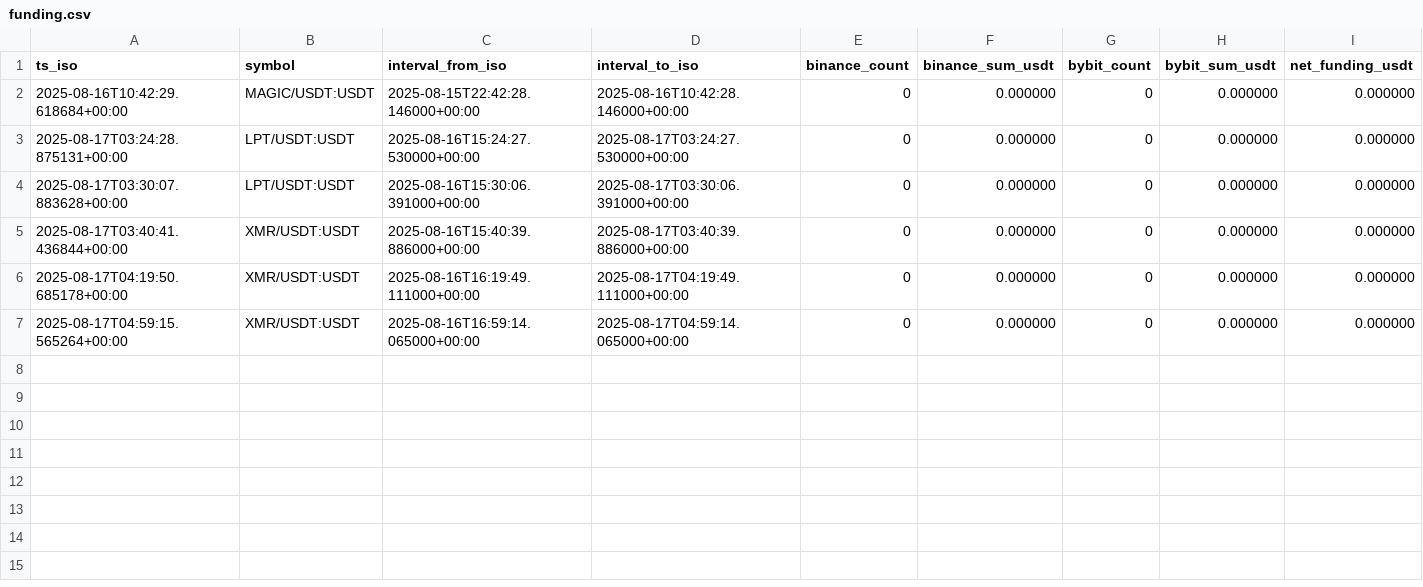
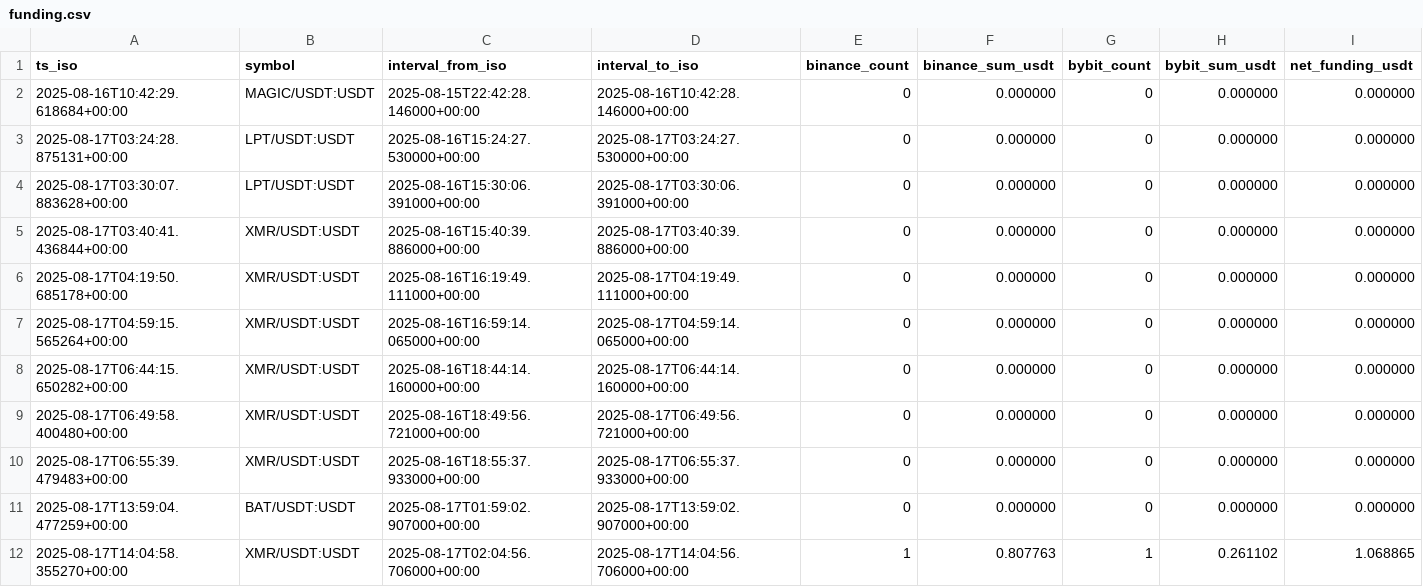
Before and after one commit to abtgroupm/funding-bot, a CSV file: logs/funding.csv, drawn as a sheet; the diff names each change by its address in the sheet, - before the commit and + after, or states it on an @@ line.

```diff
--- a/logs/funding.csv
+++ b/logs/funding.csv
+row 8: 2025-08-17T06:44:15.650282+00:00 | XMR/USDT:USDT | 2025-08-16T18:44:14.160000+00:00 | 2025-08-17T06:44:14.160000+00:00 | 0 | 0.000000 | 0 | 0.000000 | 0.000000
+row 9: 2025-08-17T06:49:58.400480+00:00 | XMR/USDT:USDT | 2025-08-16T18:49:56.721000+00:00 | 2025-08-17T06:49:56.721000+00:00 | 0 | 0.000000 | 0 | 0.000000 | 0.000000
+row 10: 2025-08-17T06:55:39.479483+00:00 | XMR/USDT:USDT | 2025-08-16T18:55:37.933000+00:00 | 2025-08-17T06:55:37.933000+00:00 | 0 | 0.000000 | 0 | 0.000000 | 0.000000
+row 11: 2025-08-17T13:59:04.477259+00:00 | BAT/USDT:USDT | 2025-08-17T01:59:02.907000+00:00 | 2025-08-17T13:59:02.907000+00:00 | 0 | 0.000000 | 0 | 0.000000 | 0.000000
+row 12: 2025-08-17T14:04:58.355270+00:00 | XMR/USDT:USDT | 2025-08-17T02:04:56.706000+00:00 | 2025-08-17T14:04:56.706000+00:00 | 1 | 0.807763 | 1 | 0.261102 | 1.068865
```
Also changed, not shown: logs/trades.csv, 1 other file.
